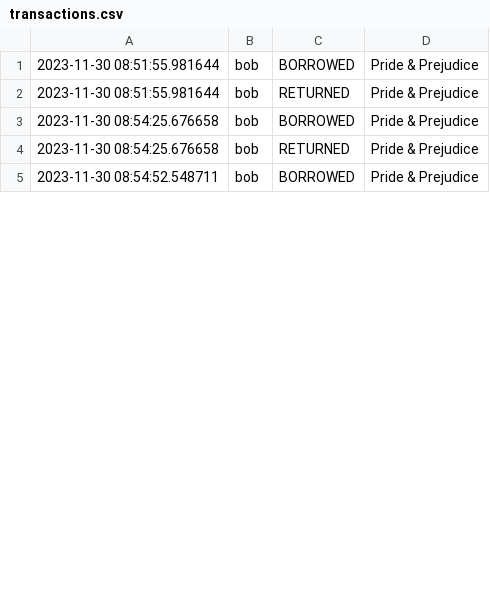
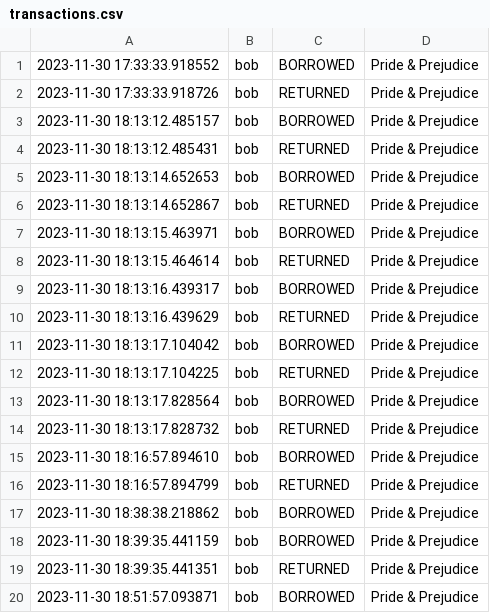
Before and after one commit to dvirgilad/librarymgmt, a CSV file: transactions.csv, drawn as a sheet; only a part is shown; the diff covers the shown part only.

```diff
--- a/transactions.csv
+++ b/transactions.csv
@@ -1,5 +1,20 @@
-2023-11-30 08:51:55.981644,bob,BORROWED,Pride & Prejudice
-2023-11-30 08:51:55.981644,bob,RETURNED,Pride & Prejudice
-2023-11-30 08:54:25.676658,bob,BORROWED,Pride & Prejudice
-2023-11-30 08:54:25.676658,bob,RETURNED,Pride & Prejudice
-2023-11-30 08:54:52.548711,bob,BORROWED,Pride & Prejudice
+2023-11-30 17:33:33.918552,bob,BORROWED,Pride & Prejudice
+2023-11-30 17:33:33.918726,bob,RETURNED,Pride & Prejudice
+2023-11-30 18:13:12.485157,bob,BORROWED,Pride & Prejudice
+2023-11-30 18:13:12.485431,bob,RETURNED,Pride & Prejudice
+2023-11-30 18:13:14.652653,bob,BORROWED,Pride & Prejudice
+2023-11-30 18:13:14.652867,bob,RETURNED,Pride & Prejudice
+2023-11-30 18:13:15.463971,bob,BORROWED,Pride & Prejudice
+2023-11-30 18:13:15.464614,bob,RETURNED,Pride & Prejudice
+2023-11-30 18:13:16.439317,bob,BORROWED,Pride & Prejudice
+2023-11-30 18:13:16.439629,bob,RETURNED,Pride & Prejudice
+2023-11-30 18:13:17.104042,bob,BORROWED,Pride & Prejudice
+2023-11-30 18:13:17.104225,bob,RETURNED,Pride & Prejudice
+2023-11-30 18:13:17.828564,bob,BORROWED,Pride & Prejudice
+2023-11-30 18:13:17.828732,bob,RETURNED,Pride & Prejudice
+2023-11-30 18:16:57.894610,bob,BORROWED,Pride & Prejudice
+2023-11-30 18:16:57.894799,bob,RETURNED,Pride & Prejudice
+2023-11-30 18:38:38.218862,bob,BORROWED,Pride & Prejudice
+2023-11-30 18:39:35.441159,bob,BORROWED,Pride & Prejudice
+2023-11-30 18:39:35.441351,bob,RETURNED,Pride & Prejudice
+2023-11-30 18:51:57.093871,bob,BORROWED,Pride & Prejudice
```
Also changed, not shown: 8 added rows and 1 edited cell elsewhere in this file, 9 other files.
